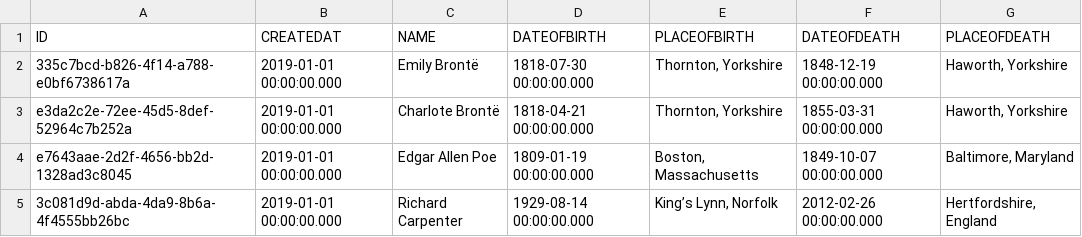
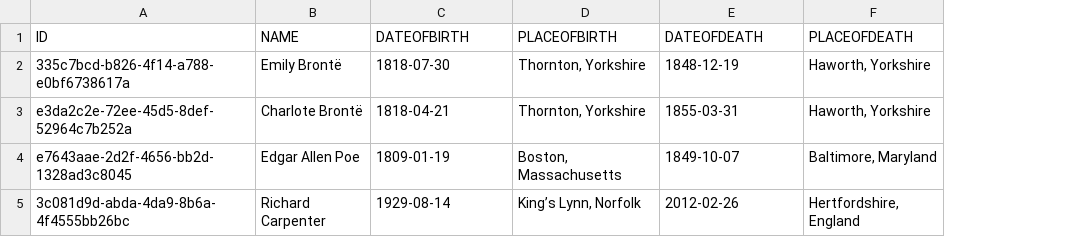
Before and after one commit to chgeo/bookshop-java, a CSV file: db/data/my.bookshop-Authors.csv, drawn as a sheet; removed rows and columns are numbered as before the commit, all else as after; the diff names each change by its address in the sheet, - before the commit and + after, or states it on an @@ line.

```diff
--- a/db/data/my.bookshop-Authors.csv
+++ b/db/data/my.bookshop-Authors.csv
-column B (CREATEDAT), rows 2-5: all 2019-01-01 00:00:00.000
-C2 (DATEOFBIRTH): 1818-07-30 00:00:00.000
+C2 (DATEOFBIRTH): 1818-07-30
-E2 (DATEOFDEATH): 1848-12-19 00:00:00.000
+E2 (DATEOFDEATH): 1848-12-19
-C3 (DATEOFBIRTH): 1818-04-21 00:00:00.000
+C3 (DATEOFBIRTH): 1818-04-21
-E3 (DATEOFDEATH): 1855-03-31 00:00:00.000
+E3 (DATEOFDEATH): 1855-03-31
-C4 (DATEOFBIRTH): 1809-01-19 00:00:00.000
+C4 (DATEOFBIRTH): 1809-01-19
-E4 (DATEOFDEATH): 1849-10-07 00:00:00.000
+E4 (DATEOFDEATH): 1849-10-07
-C5 (DATEOFBIRTH): 1929-08-14 00:00:00.000
+C5 (DATEOFBIRTH): 1929-08-14
-E5 (DATEOFDEATH): 2012-02-26 00:00:00.000
+E5 (DATEOFDEATH): 2012-02-26
```
Also changed, not shown: db/data/my.bookshop-Books.csv, 4 other files.
